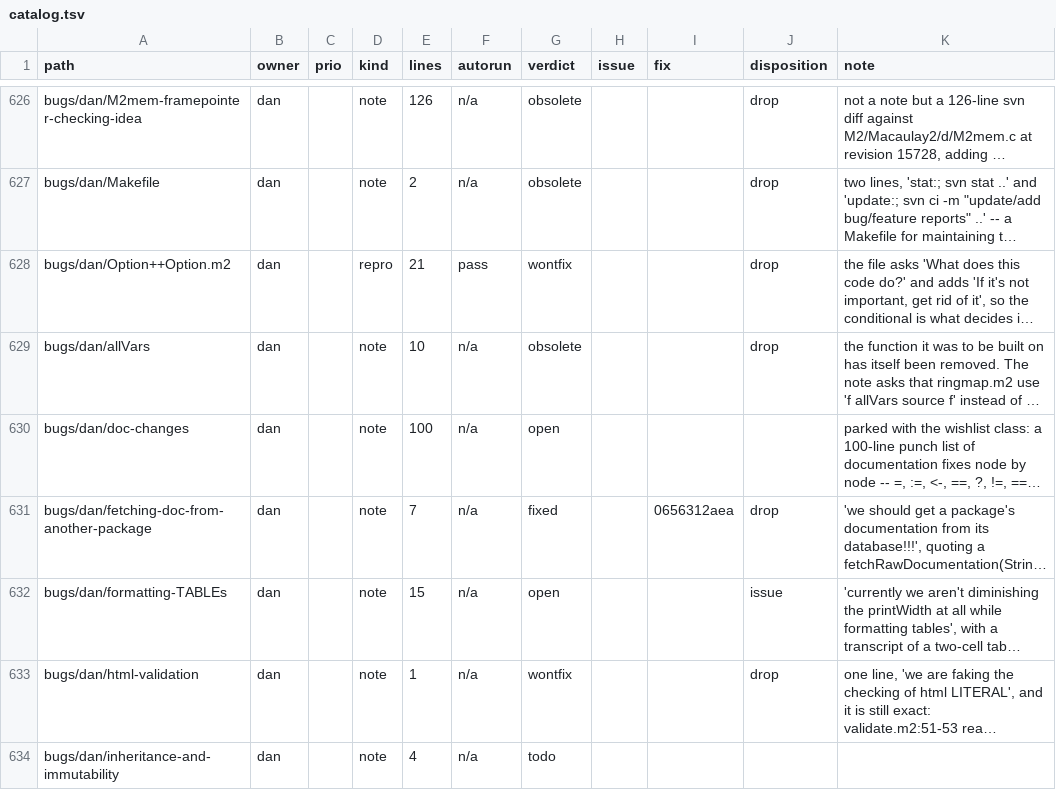
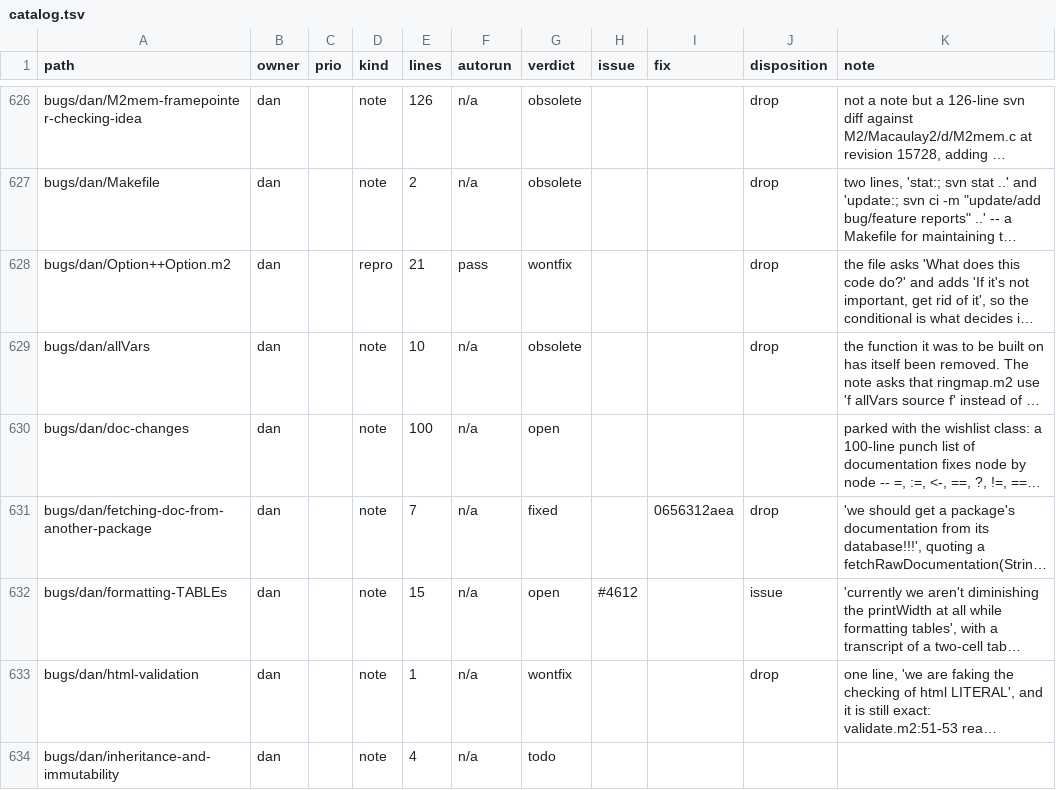
Before and after one commit to d-torrance/M2, a TSV file: bug-triage/catalog.tsv, drawn as a sheet; only a part is shown, gaps mark what is left out; long unchanged cells end in …; the diff names each change by its address in the sheet, - before the commit and + after, or states it on an @@ line.

```diff
--- a/bug-triage/catalog.tsv
+++ b/bug-triage/catalog.tsv
-H632 (issue): (empty)
+H632 (issue): #4612
```
Also changed, not shown: 1 other file.
